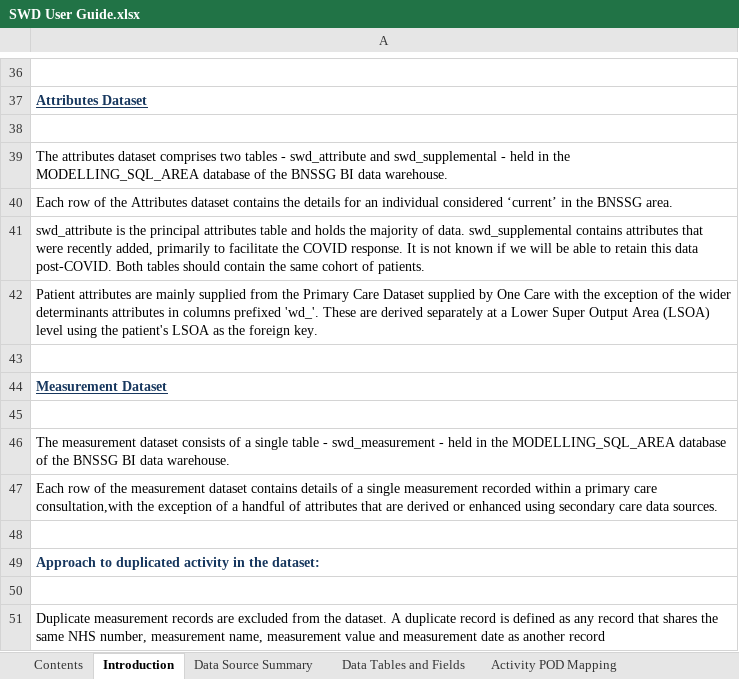
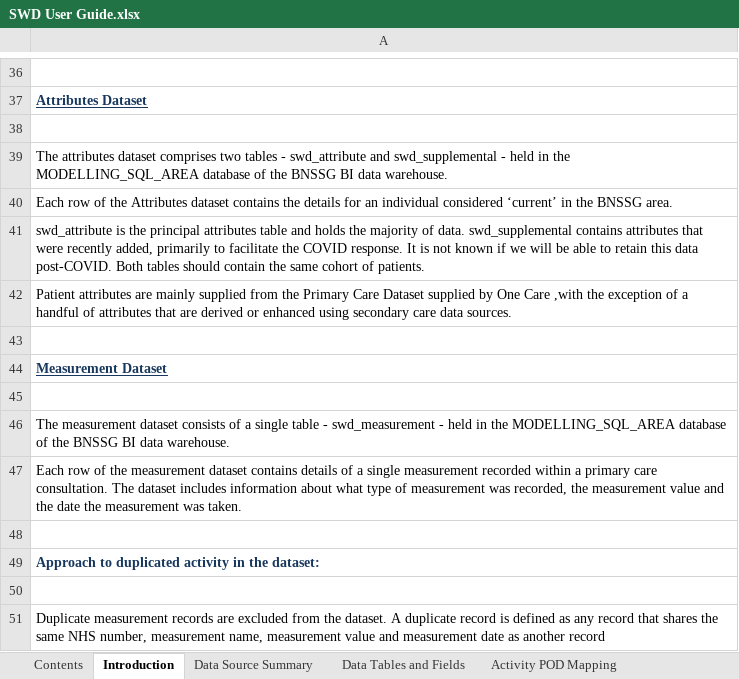
Before and after one commit to BusinessInformationBNSSG/SWD, an Excel workbook: SWD User Guide.xlsx, sheet Introduction, drawn as a sheet; only a part is shown, gaps mark what is left out; values as stored, in another font and other column widths than the file's, no borders; the diff names each change by its address in the sheet, - before the commit and + after, or states it on an @@ line.

Commit message:
Add files via upload
corrected error in description of measurement table in introduction worksheet.

```diff
--- a/SWD User Guide.xlsx (sheet Introduction)
+++ b/SWD User Guide.xlsx (sheet Introduction)
-A42: …One Care with the exception of the wider determinants attributes in columns prefixed 'wd_'. These are derived separately at a Lower Super Output Area (LSOA) level using the patient's LSOA as the foreign key.
+A42: …One Care ,with the exception of a handful of attributes that are derived or enhanced using secondary care data sources.
-A47: …primary care consultation,with the exception of a handful of attributes that are derived or enhanced using secondary care data sources.
+A47: …primary care consultation. The dataset includes information about what type of measurement was recorded, the measurement value and the date the measurement was taken.
```
Also changed, not shown: charts or pictures.
